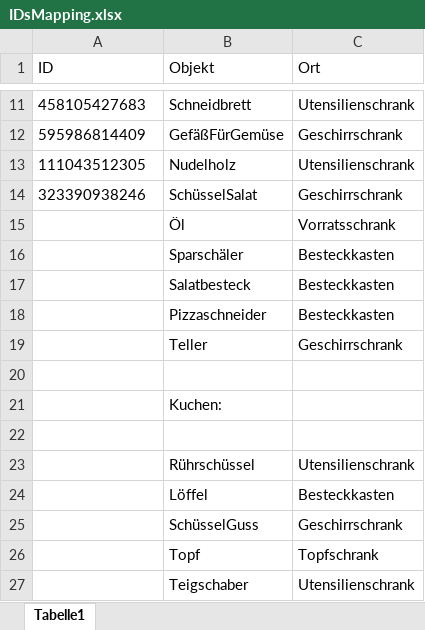
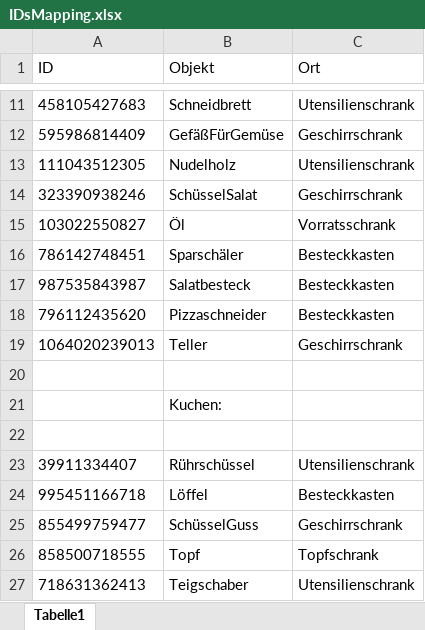
Before and after one commit to sanlalala/Smart_Kitchen, an Excel workbook: IDsMapping.xlsx, sheet Tabelle1, drawn as a sheet; only a part is shown, gaps mark what is left out; values as stored, in another font and other column widths than the file's, no borders; the diff names each change by its address in the sheet, - before the commit and + after, or states it on an @@ line.

Commit message:
Update mapping new chips IDs

```diff
--- a/IDsMapping.xlsx (sheet Tabelle1)
+++ b/IDsMapping.xlsx (sheet Tabelle1)
-A15 (ID): (empty)
+A15 (ID): 103022550827
-A16 (ID): (empty)
+A16 (ID): 786142748451
-A17 (ID): (empty)
+A17 (ID): 987535843987
-A18 (ID): (empty)
+A18 (ID): 796112435620
-A19 (ID): (empty)
+A19 (ID): 1064020239013
-A23 (ID): (empty)
+A23 (ID): 39911334407
-A24 (ID): (empty)
+A24 (ID): 995451166718
-A25 (ID): (empty)
+A25 (ID): 855499759477
-A26 (ID): (empty)
+A26 (ID): 858500718555
-A27 (ID): (empty)
+A27 (ID): 718631362413
```
Also changed, not shown: 1 other file.
